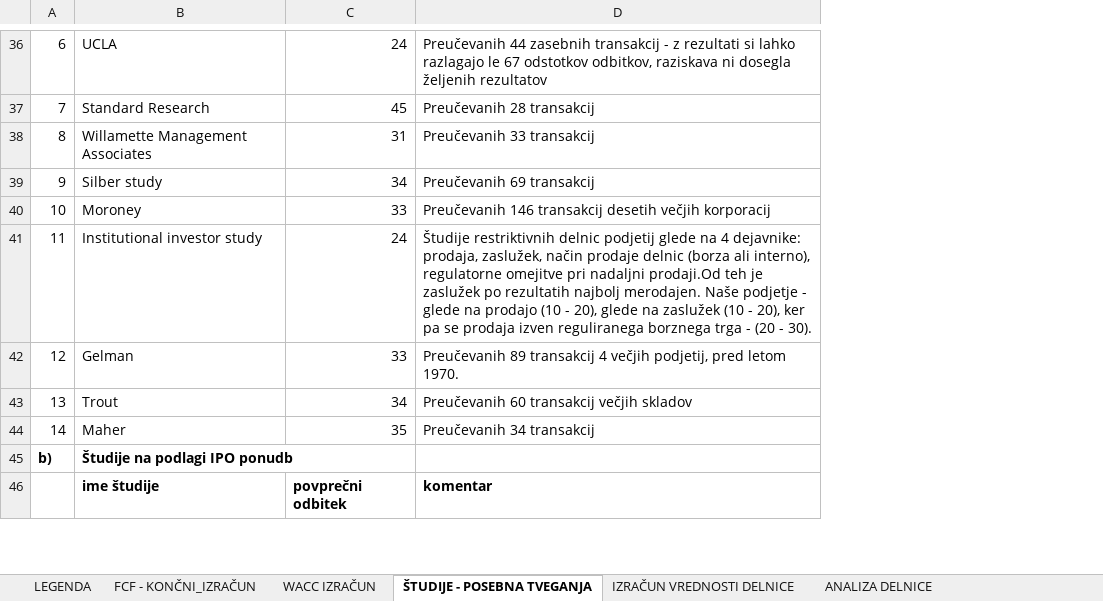
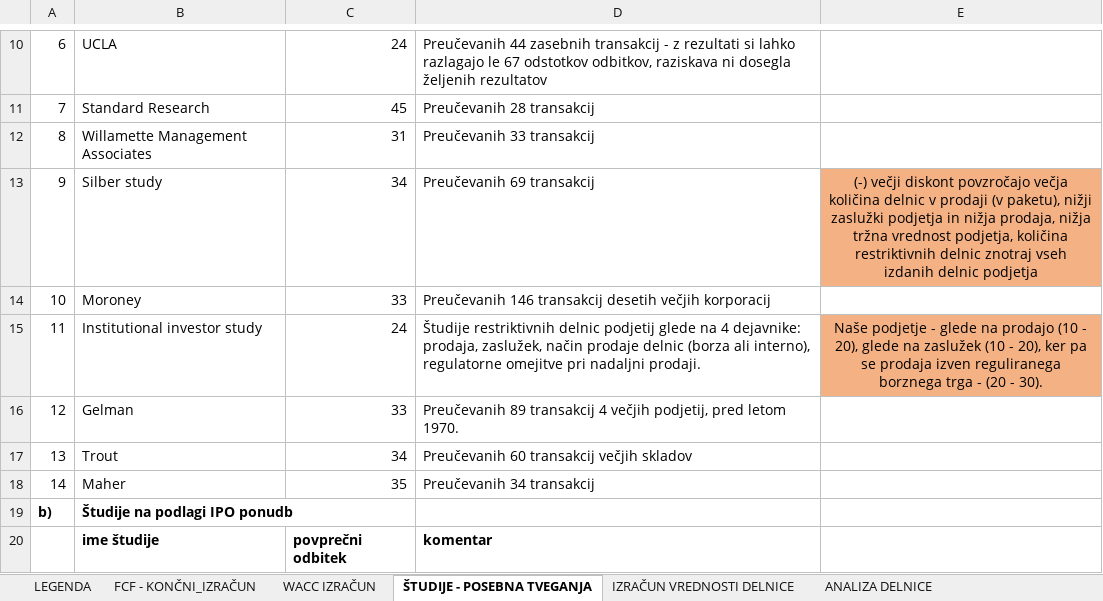
Before and after one commit to nezahabjan/Diplomska-naloga-, an Excel workbook: Diploma podatki/ANALIZA_POSLOVANJA.xlsx, sheet ŠTUDIJE - POSEBNA TVEGANJA, drawn as a sheet; only a part is shown, gaps mark what is left out; values as stored, in another font and other column widths than the file's, no borders; addresses are those after the commit; the diff covers the shown part only; the diff names each change by its address in the sheet, - before the commit and + after, or states it on an @@ line.

```diff
--- a/Diploma podatki/ANALIZA_POSLOVANJA.xlsx (sheet ŠTUDIJE - POSEBNA TVEGANJA)
+++ b/Diploma podatki/ANALIZA_POSLOVANJA.xlsx (sheet ŠTUDIJE - POSEBNA TVEGANJA)
+column E, rows 13-15: (-) večji diskont povzročajo večja količina delnic v prodaji (v paketu), nižji zaslužki podjetja in nižja prodaja, nižja tržna vrednost podjetja, količina restriktivnih delnic znotraj vseh izdanih delnic podjetja |  | Naše podjetje - glede na prodajo (10 - 20), glede na zaslužek (10 - 20), ker pa se prodaja izven reguliranega borznega trga - (20 - 30).
-D15: …pri nadaljni prodaji.Od teh je zaslužek po rezultatih najbolj merodajen. Naše podjetje - glede na prodajo (10 - 20), glede na zaslužek (10 - 20), ker pa se prodaja izven reguliranega borznega trga - (20 - 30).
+D15: …pri nadaljni prodaji.
```
Also changed, not shown: 66 added rows, 26 removed rows and 6 edited cells elsewhere in this sheet, sheet WACC IZRAČUN, sheet IZRAČUN VREDNOSTI DELNICE, 3 other files.
